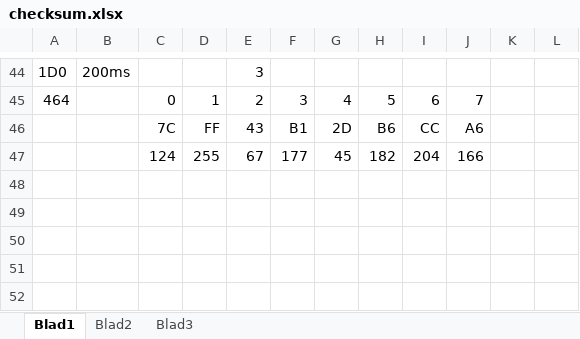
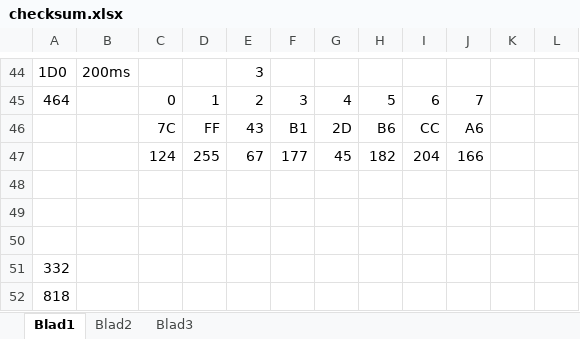
Before and after one commit to rock1ron/ESP32C6-LCD-CAN-gear, an Excel workbook: checksum.xlsx, sheet Blad1, drawn as a sheet; only a part is shown, gaps mark what is left out; values as stored, in another font and other column widths than the file's, no borders; the diff names each change by its address in the sheet, - before the commit and + after, or states it on an @@ line.

```diff
--- a/checksum.xlsx (sheet Blad1)
+++ b/checksum.xlsx (sheet Blad1)
+row 48: (empty)
+row 49: (empty)
+row 50: (empty)
+row 51: 332
+row 52: 818
```
Also changed, not shown: 1 other file.
